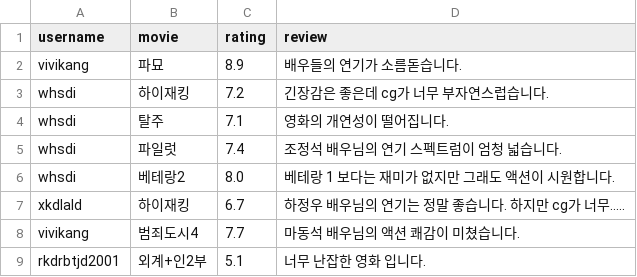
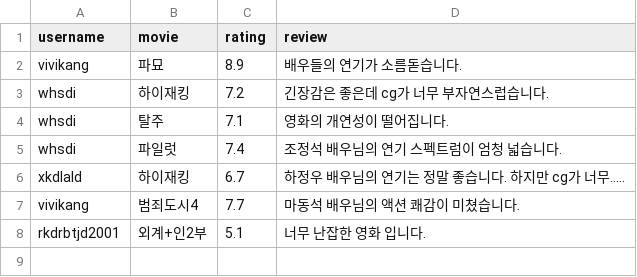
Before and after one commit to rkdrbtjd/movie_site, a CSV file: movie_ratings.csv, drawn as a sheet.

Commit message:
Update movie_ratings.csv

```diff
--- a/movie_ratings.csv
+++ b/movie_ratings.csv
@@ -5,3 +5,2 @@ whsdi,탈주,7.1,영화의 개연성이 떨어집니다.
 whsdi,파일럿,7.4,조정석 배우님의 연기 스펙트럼이 엄청 넓습니다.
-whsdi,베테랑2,8.0,베테랑 1 보다는 재미가 없지만 그래도 액션이 시원합니다.
 xkdlald,하이재킹,6.7,하정우 배우님의 연기는 정말 좋습니다. 하지만 cg가 너무.....
```
